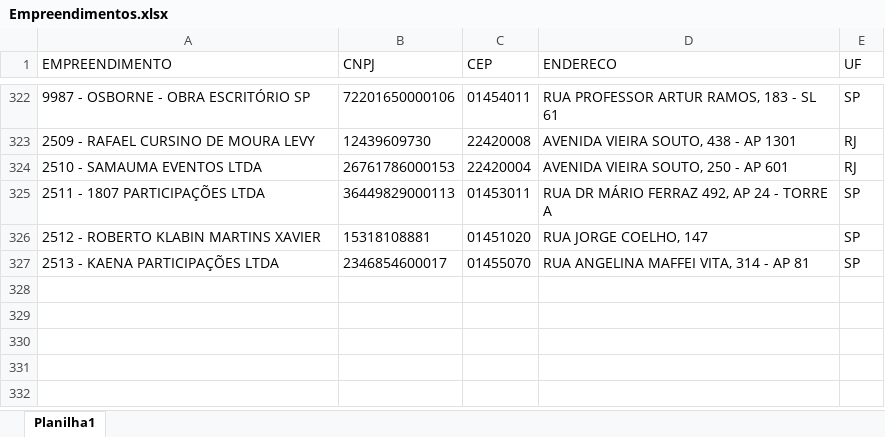
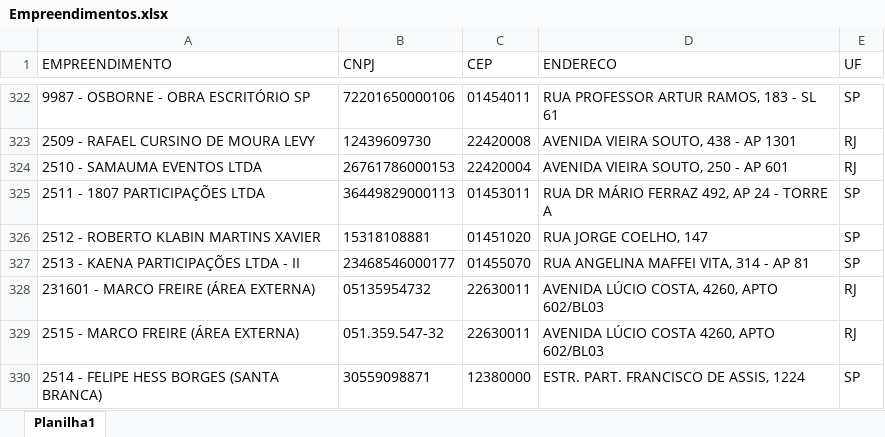
Before and after one commit to Mgiglio98/Indicadores_Suprimentos, an Excel workbook: Empreendimentos.xlsx, sheet Planilha1, drawn as a sheet; only a part is shown, gaps mark what is left out; values as stored, in another font and other column widths than the file's, no borders; the diff names each change by its address in the sheet, - before the commit and + after, or states it on an @@ line.

```diff
--- a/Empreendimentos.xlsx (sheet Planilha1)
+++ b/Empreendimentos.xlsx (sheet Planilha1)
-A327 (EMPREENDIMENTO): 2513 - KAENA PARTICIPAÇÕES LTDA
+A327 (EMPREENDIMENTO): 2513 - KAENA PARTICIPAÇÕES LTDA - II
-B327 (CNPJ): 2346854600017
+B327 (CNPJ): 23468546000177
+row 328: 231601 - MARCO FREIRE (ÁREA EXTERNA) | 05135954732 | 22630011 | AVENIDA LÚCIO COSTA, 4260, APTO 602/BL03 | RJ
+row 329: 2515 - MARCO FREIRE (ÁREA EXTERNA) | 051.359.547-32 | 22630011 | AVENIDA LÚCIO COSTA 4260, APTO 602/BL03 | RJ
+row 330: 2514 - FELIPE HESS BORGES (SANTA BRANCA) | 30559098871 | 12380000 | ESTR. PART. FRANCISCO DE ASSIS, 1224 | SP
```
Also changed, not shown: 1 other file.
